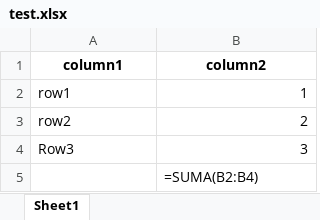
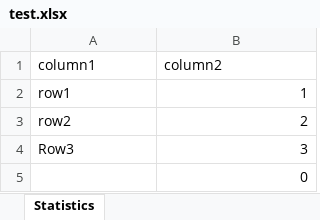
Before and after one commit to jbarrancoml/ClusteringEvolutivo, an Excel workbook: utils/test.xlsx, sheet Statistics, drawn as a sheet; values as stored, in another font and other column widths than the file's, no borders; formulas without a stored value are shown as written; the diff names each change by its address in the sheet, - before the commit and + after, or states it on an @@ line.

```diff
--- a/utils/test.xlsx (sheet Statistics)
+++ b/utils/test.xlsx (sheet Statistics)
-sheet tab: Sheet1
+sheet tab: Statistics
@@ A1:B1 bold: on → off, alignment: center → left @@
-B5 (column2): =SUMA(B2:B4)
+B5 (column2): 0
```
Also changed, not shown: results/breast_cancer_rf_bin_AF.xlsx, results/breast_cancer_rf_bin_EVO.xlsx, 8 other files.
